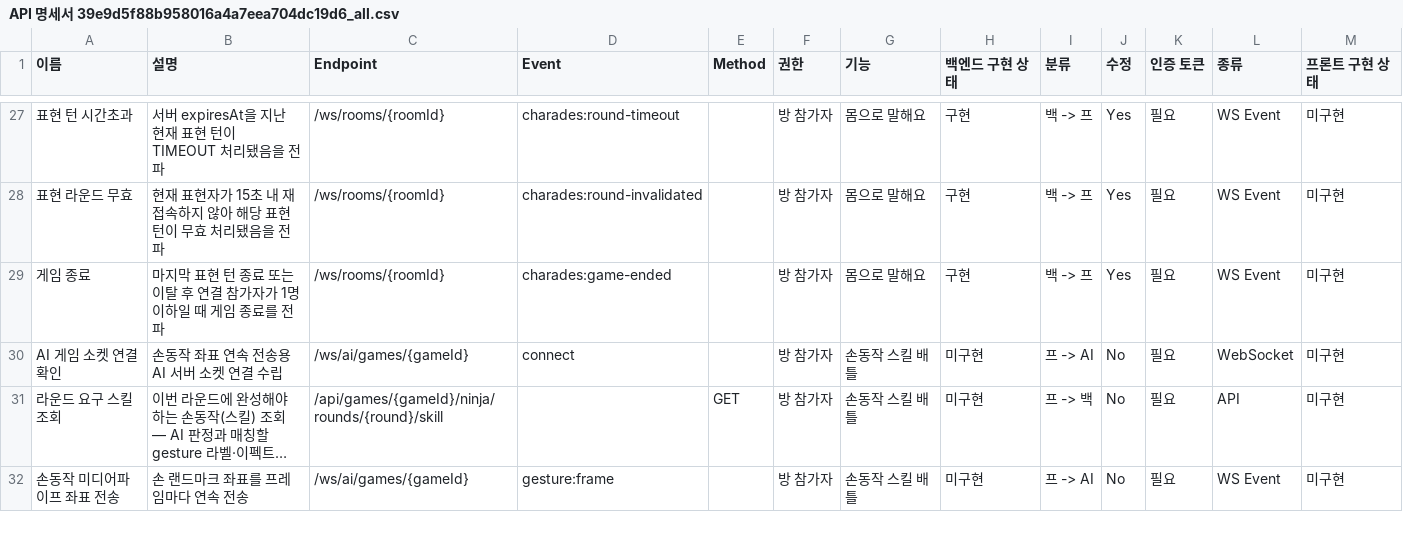
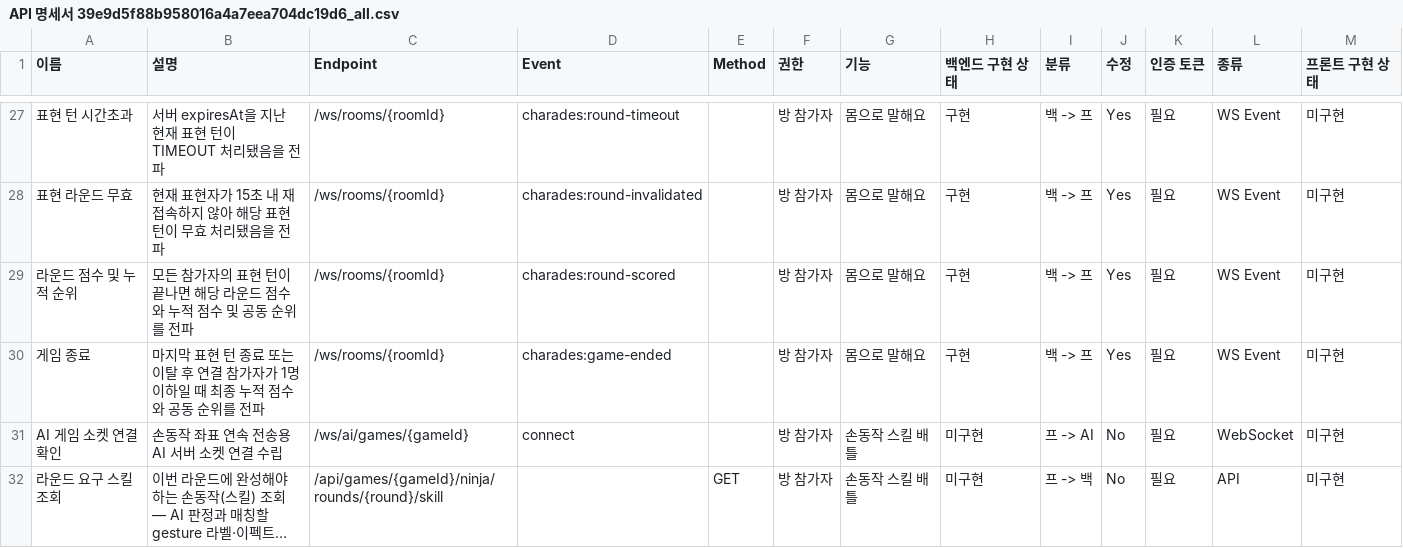
Before and after one commit to yonheeee/Cam-ON, a CSV file: docs/API 명세서 39e9d5f88b958016a4a7eea704dc19d6_all.csv, drawn as a sheet; only a part is shown, gaps mark what is left out; the shorter side is filled out with more unchanged rows; long unchanged cells end in …; addresses are those after the commit; the diff names each change by its address in the sheet, - before the commit and + after, or states it on an @@ line.

```diff
--- a/docs/API 명세서 39e9d5f88b958016a4a7eea704dc19d6_all.csv
+++ b/docs/API 명세서 39e9d5f88b958016a4a7eea704dc19d6_all.csv
+row 29: 라운드 점수 및 누적 순위 | 모든 참가자의 표현 턴이 끝나면 해당 라운드 점수와 누적 점수 및 공동 순위를 전파 | /ws/rooms/{roomId} | charades:round-scored |  | 방 참가자 | 몸으로 말해요 | 구현 | 백 -> 프 | Yes | 필요 | WS Event | 미구현
-B30 (설명): …일 때 게임 종료를 전파
+B30 (설명): …일 때 최종 누적 점수와 공동 순위를 전파
```
Also changed, not shown: docs/API 명세서 39e9d5f88b958016a4a7eea704dc19d6.csv, 11 other files.
